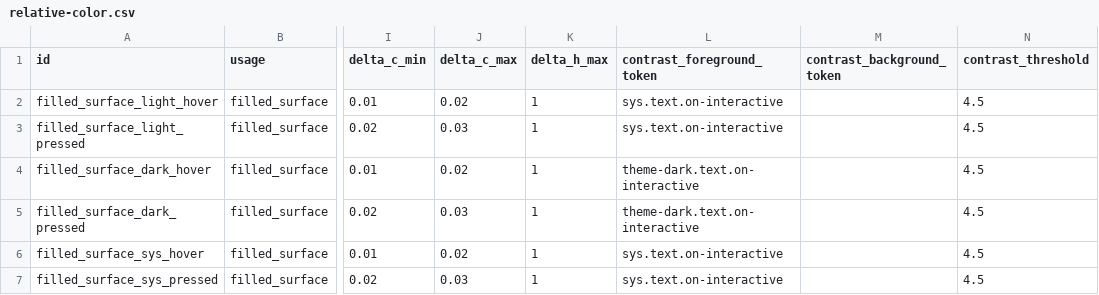
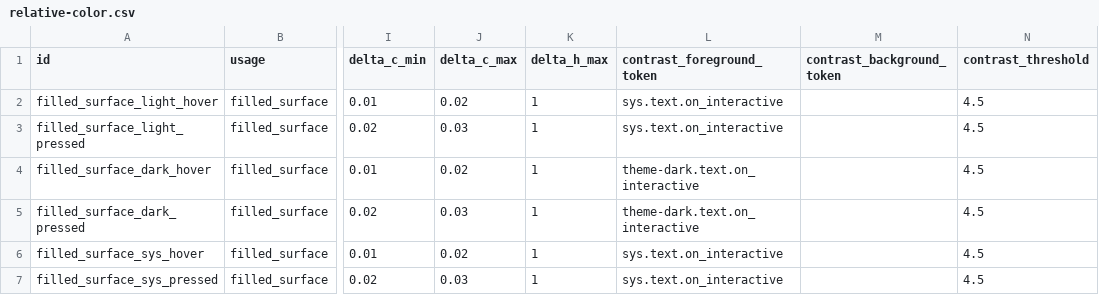
Before and after one commit to kneelinghorse/OODS-Foundry, a CSV file: tools/a11y/guardrails/relative-color.csv, drawn as a sheet; only a part is shown, gaps mark what is left out; the diff names each change by its address in the sheet, - before the commit and + after, or states it on an @@ line.

Commit message:
chore(tokens): sync generated css and guardrail references

```diff
--- a/tools/a11y/guardrails/relative-color.csv
+++ b/tools/a11y/guardrails/relative-color.csv
-L2:L3 (contrast_foreground_token): sys.text.on-interactive
+L2:L3 (contrast_foreground_token): sys.text.on_interactive
-L4:L5 (contrast_foreground_token): theme-dark.text.on-interactive
+L4:L5 (contrast_foreground_token): theme-dark.text.on_interactive
-L6:L7 (contrast_foreground_token): sys.text.on-interactive
+L6:L7 (contrast_foreground_token): sys.text.on_interactive
```
Also changed, not shown: 3 other files.
